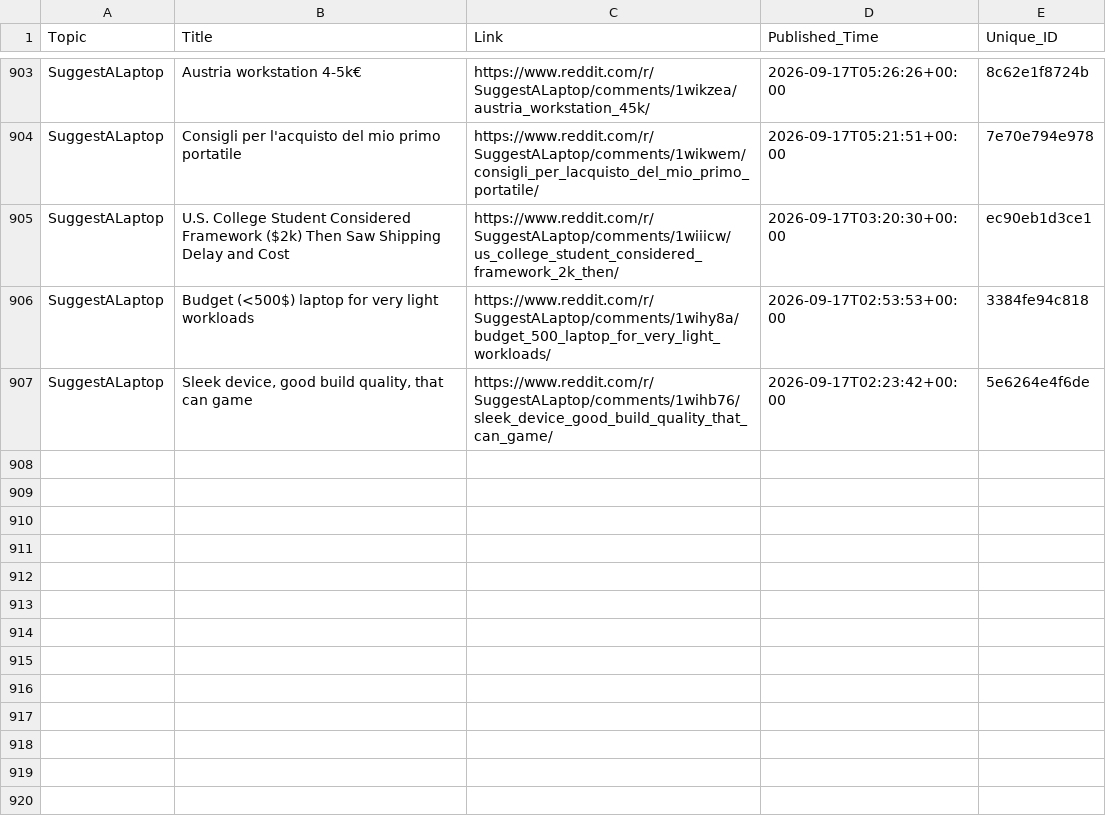
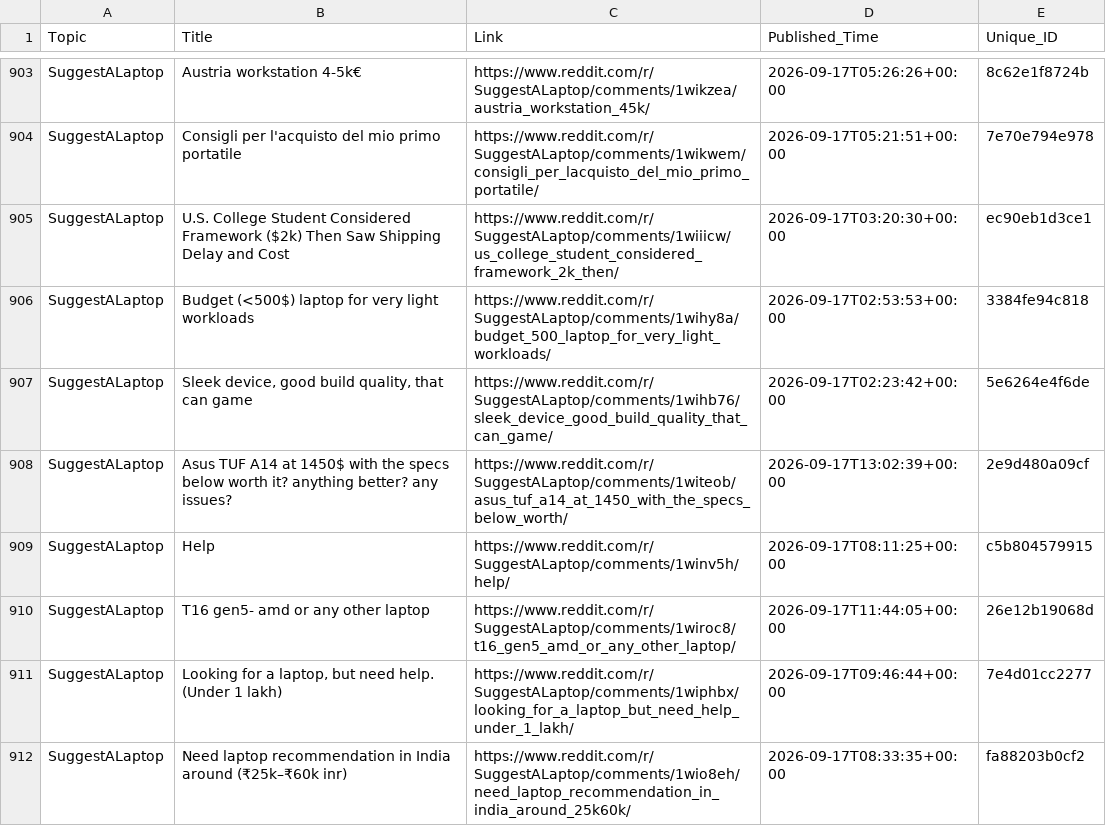
Before and after one commit to sidhu2690/EB_reddit, a CSV file: posts.csv, drawn as a sheet; only a part is shown, gaps mark what is left out.

```diff
--- a/posts.csv
+++ b/posts.csv
@@ -907 +907,6 @@ SuggestALaptop,Budget (<500$) laptop for very light workloads,https://www.reddit
 SuggestALaptop,"Sleek device, good build quality, that can game",https://www.reddit.com/r/SuggestALaptop/comments/1wihb76/sleek_device_good_build_quality_that_can_game/,2026-09-17T02:23:42+00:00,5e6264e4f6de
+SuggestALaptop,Asus TUF A14 at 1450$ with the specs below worth it? anything better? any issues?,https://www.reddit.com/r/SuggestALaptop/comments/1witeob/asus_tuf_a14_at_1450_with_the_specs_below_worth/,2026-09-17T13:02:39+00:00,2e9d480a09cf
+SuggestALaptop,Help,https://www.reddit.com/r/SuggestALaptop/comments/1winv5h/help/,2026-09-17T08:11:25+00:00,c5b804579915
+SuggestALaptop,T16 gen5- amd or any other laptop,https://www.reddit.com/r/SuggestALaptop/comments/1wiroc8/t16_gen5_amd_or_any_other_laptop/,2026-09-17T11:44:05+00:00,26e12b19068d
+SuggestALaptop,"Looking for a laptop, but need help. (Under 1 lakh)",https://www.reddit.com/r/SuggestALaptop/comments/1wiphbx/looking_for_a_laptop_but_need_help_under_1_lakh/,2026-09-17T09:46:44+00:00,7e4d01cc2277
+SuggestALaptop,Need laptop recommendation in India around (₹25k–₹60k inr),https://www.reddit.com/r/SuggestALaptop/comments/1wio8eh/need_laptop_recommendation_in_india_around_25k60k/,2026-09-17T08:33:35+00:00,fa88203b0cf2
```
